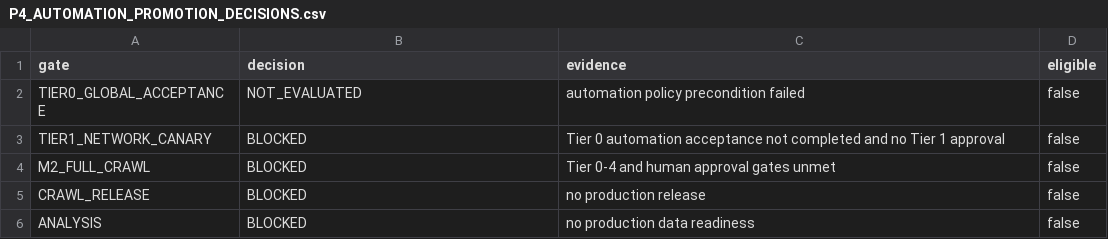
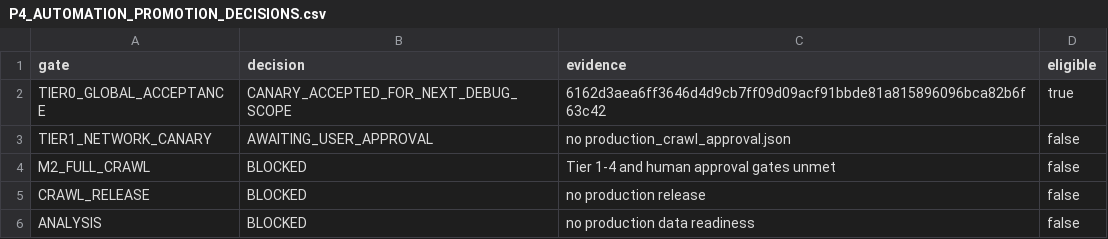
Before and after one commit to Siegfriex/SBS_dataScience, a CSV file: DSJA/project_4/reports/automation/P4_AUTOMATION_PROMOTION_DECISIONS.csv, drawn as a sheet.

```diff
--- a/DSJA/project_4/reports/automation/P4_AUTOMATION_PROMOTION_DECISIONS.csv
+++ b/DSJA/project_4/reports/automation/P4_AUTOMATION_PROMOTION_DECISIONS.csv
@@ -1,5 +1,5 @@
 gate,decision,evidence,eligible
-TIER0_GLOBAL_ACCEPTANCE,NOT_EVALUATED,automation policy precondition failed,false
-TIER1_NETWORK_CANARY,BLOCKED,Tier 0 automation acceptance not completed and no Tier 1 approval,false
-M2_FULL_CRAWL,BLOCKED,Tier 0-4 and human approval gates unmet,false
+TIER0_GLOBAL_ACCEPTANCE,CANARY_ACCEPTED_FOR_NEXT_DEBUG_SCOPE,6162d3aea6ff3646d4d9cb7ff09d09acf91bbde81a815896096bca82b6f63c42,true
+TIER1_NETWORK_CANARY,AWAITING_USER_APPROVAL,no production_crawl_approval.json,false
+M2_FULL_CRAWL,BLOCKED,Tier 1-4 and human approval gates unmet,false
 CRAWL_RELEASE,BLOCKED,no production release,false
```
Also changed, not shown: DSJA/project_4/reports/automation/P4_AUTOMATION_AGENT_STATUS.csv, DSJA/project_4/reports/automation/P4_AUTOMATION_DEFECT_BACKLOG.csv, 20 other files.
